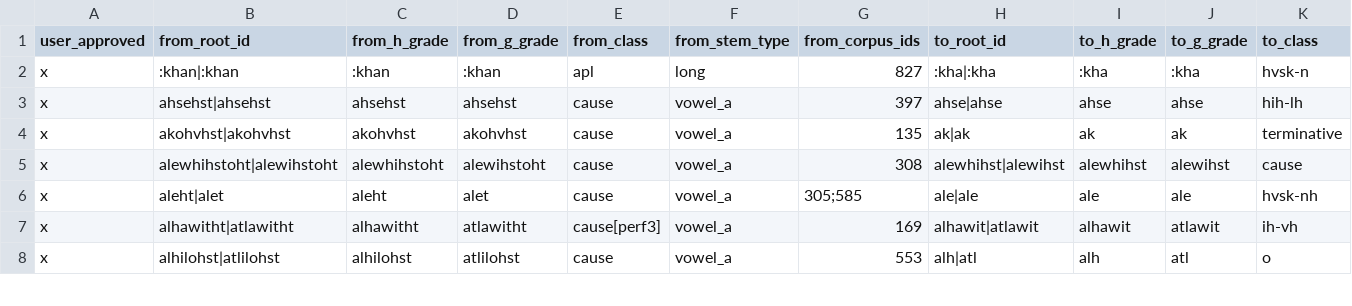
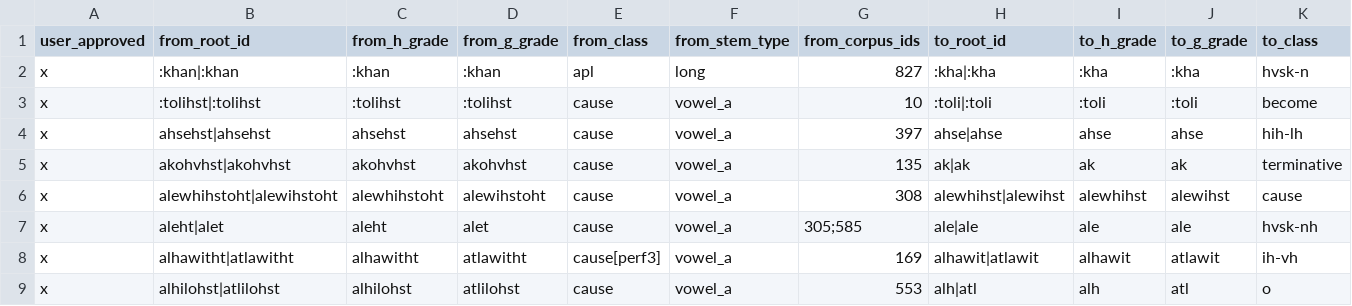
Before and after one commit to CharlieMcVicker/king-recreation, a CSV file: curated/derivational_suffix_connections.csv, drawn as a sheet; only a part is shown; rows hold the shown columns only; the diff names each change by its address in the sheet, - before the commit and + after, or states it on an @@ line.

```diff
--- a/curated/derivational_suffix_connections.csv
+++ b/curated/derivational_suffix_connections.csv
+row 3: x | :tolihst|:tolihst | :tolihst | :tolihst | cause | vowel_a | 10 | :toli|:toli | :toli | :toli | become
```
Also changed, not shown: artifacts/data/matches_validated.csv, artifacts/data/roots_by_class.csv, 49 other files.
